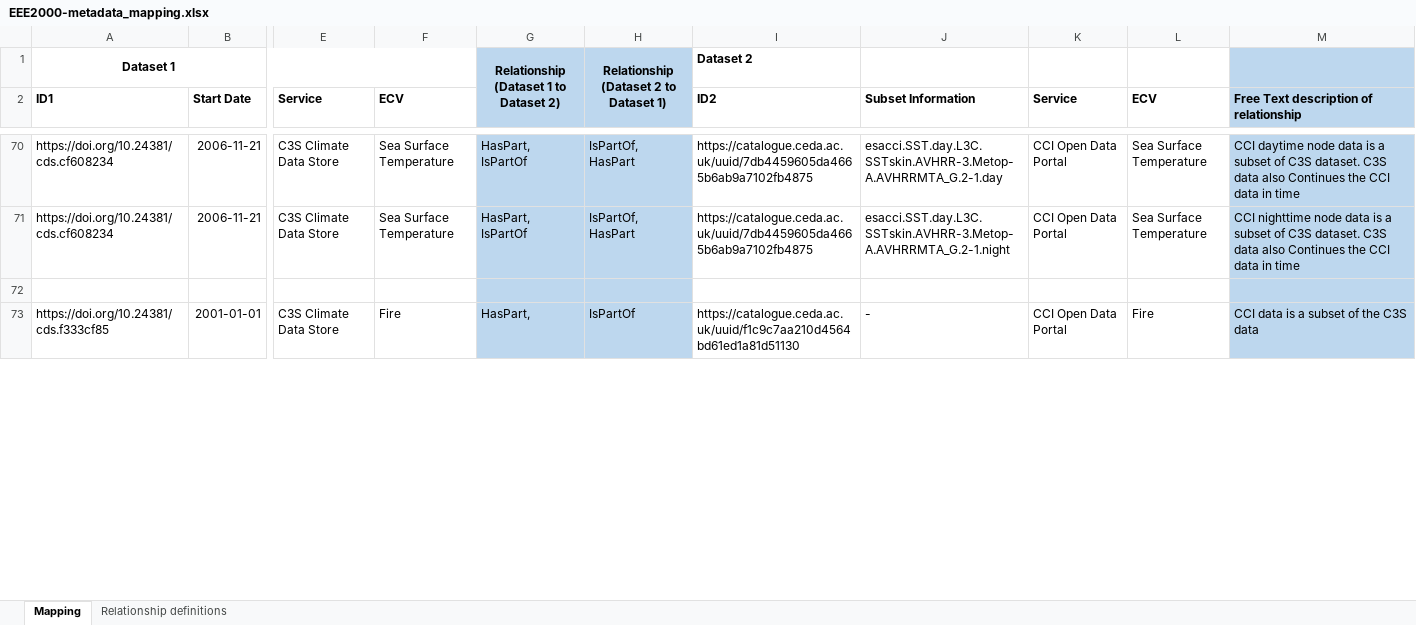
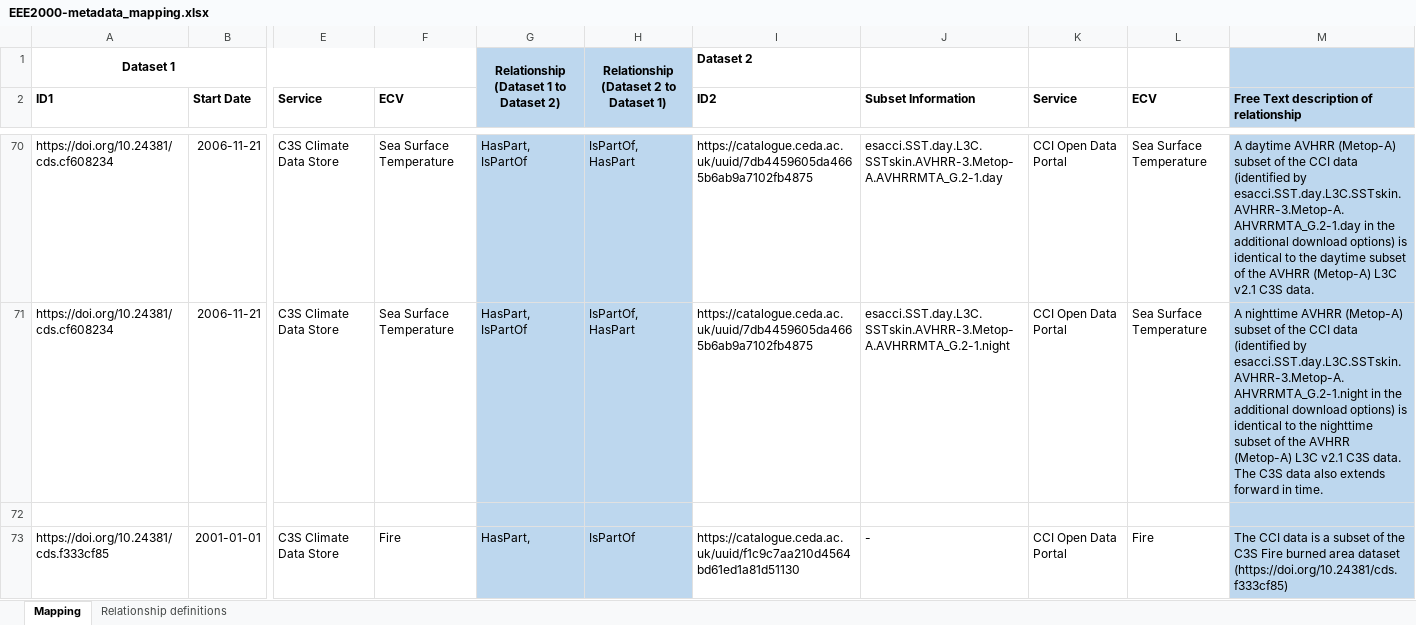
Before and after one commit to cedadev/cci_data_bridge_inputs, an Excel workbook: EEE2000-metadata_mapping.xlsx, sheet Mapping, drawn as a sheet; only a part is shown, gaps mark what is left out; values as stored, in another font and other column widths than the file's, no borders; the diff covers the shown part only; the diff names each change by its address in the sheet, - before the commit and + after, or states it on an @@ line.

Commit message:
Update EEE2000-metadata_mapping.xlsx

```diff
--- a/EEE2000-metadata_mapping.xlsx (sheet Mapping)
+++ b/EEE2000-metadata_mapping.xlsx (sheet Mapping)
-M70: CCI daytime node data is a subset of C3S dataset. C3S data also Continues the CCI data in time
+M70: A daytime AVHRR (Metop-A) subset of the CCI data (identified by esacci.SST.day.L3C.SSTskin.AVHRR-3.Metop-A.AHVRRMTA_G.2-1.day in the additional download options) is identical to the daytime subset of the AVHRR (Metop-A) L3C v2.1 C3S data.
-M71: CCI nighttime node data is a subset of C3S dataset. C3S data also Continues the CCI data in time
+M71: A nighttime AVHRR (Metop-A) subset of the CCI data (identified by esacci.SST.day.L3C.SSTskin.AVHRR-3.Metop-A.AHVRRMTA_G.2-1.night in the additional download options) is identical to the nighttime subset of the AVHRR (Metop-A) L3C v2.1 C3S data. The C3S data also extends forward in time.
-M73: CCI data is a subset of the C3S data
+M73: The CCI data is a subset of the C3S Fire burned area dataset (https://doi.org/10.24381/cds.f333cf85)
```
Also changed, not shown: 69 edited cells and cell formats elsewhere in this sheet.
